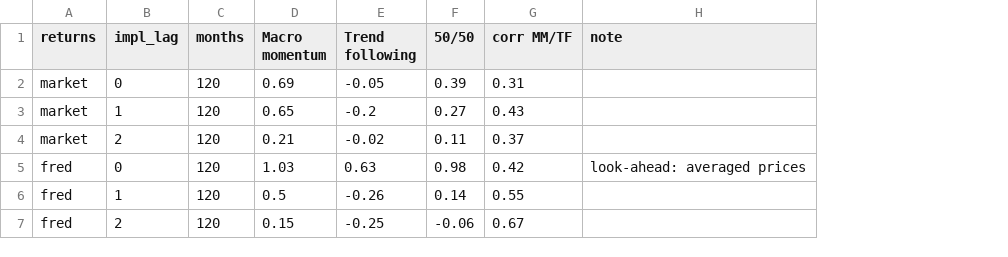
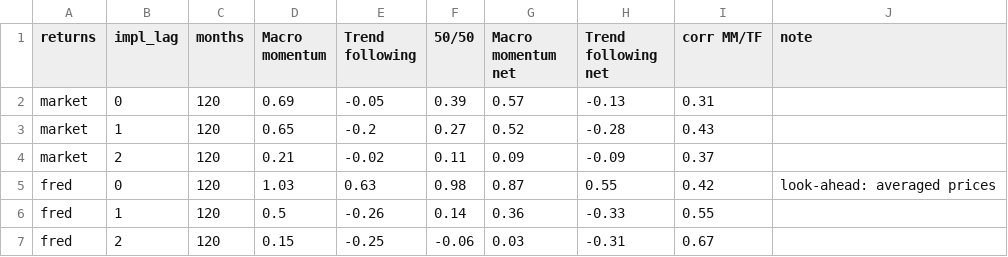
Before and after one commit to chkoh89/macro-momentum, a CSV file: results/sensitivity.csv, drawn as a sheet; the diff names each change by its address in the sheet, - before the commit and + after, or states it on an @@ line.

```diff
--- a/results/sensitivity.csv
+++ b/results/sensitivity.csv
+column G (Macro momentum net), rows 2-7: 0.57 | 0.52 | 0.09 | 0.87 | 0.36 | 0.03
+column H (Trend following net), rows 2-7: -0.13 | -0.28 | -0.09 | 0.55 | -0.33 | -0.31
```
Also changed, not shown: results/calendar_years.csv, results/correlations.csv, 9 other files.
